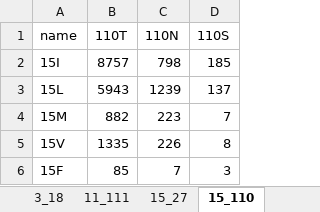
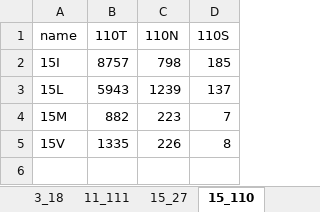
Before and after one commit to hivdb/hiv-capsid-data, an Excel workbook: 09_correlated_position/amino_acid_pairs.xlsx, sheet 15_110, drawn as a sheet; values as stored, in another font and other column widths than the file's, no borders; the diff names each change by its address in the sheet, - before the commit and + after, or states it on an @@ line.

```diff
--- a/09_correlated_position/amino_acid_pairs.xlsx (sheet 15_110)
+++ b/09_correlated_position/amino_acid_pairs.xlsx (sheet 15_110)
-row 6: 15F | 85 | 7 | 3
```
Also changed, not shown: sheet chi_square, sheet ST1, sheet 78_183, sheet 107_183, sheet 91_120, sheet 187_207, 26 more sheets, 5 other files.
